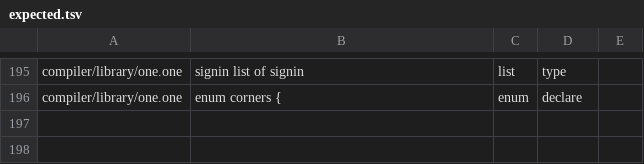
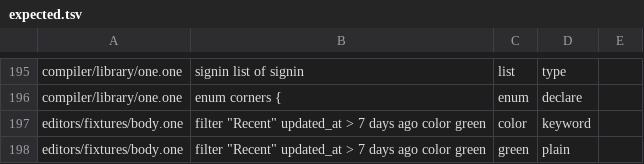
Before and after one commit to da0x/uione, a TSV file: editors/expected.tsv, drawn as a sheet; only a part is shown, gaps mark what is left out.

Commit message:
A section and a card's filter can each have a color
- section "Wiki" color violet { ... } draws the section's heading, links and
  tables in its color, in place of the site's own, and filter "High priority"
  priority == priority::high color red draws the filter as a chip of it.
- The colors are the library's enum hue: blue, teal, green, amber, red and
  violet, and the checker refuses another. @uione/radix draws each in its own
  shade, a darker one for hover and a soft one behind, light and dark, for its
  own palette and PaperColor's.

```diff
--- a/editors/expected.tsv
+++ b/editors/expected.tsv
@@ -216 +216,3 @@ compiler/library/one.one	signin     list of signin	list	type
 compiler/library/one.one	enum corners {	enum	declare
+editors/fixtures/body.one	filter "Recent" updated_at > 7 days ago  color green	color	keyword
+editors/fixtures/body.one	filter "Recent" updated_at > 7 days ago  color green	green	plain
```
Also changed, not shown: 16 other files.
